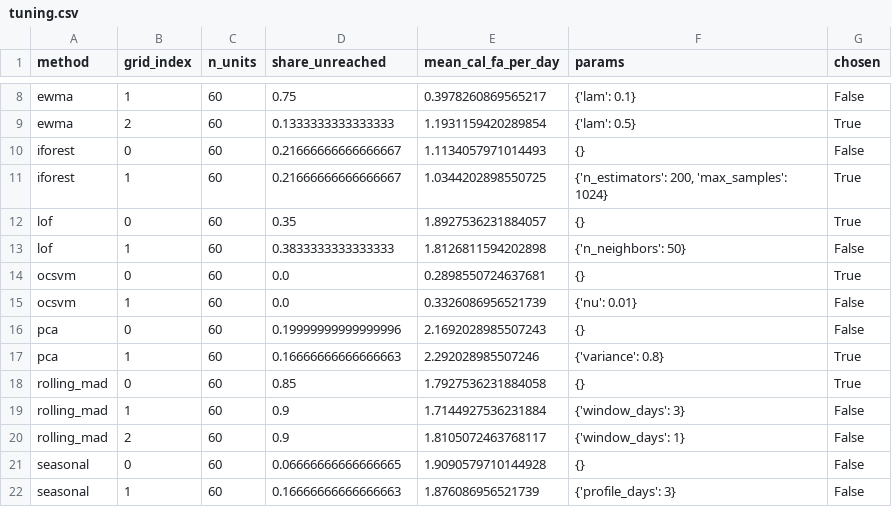
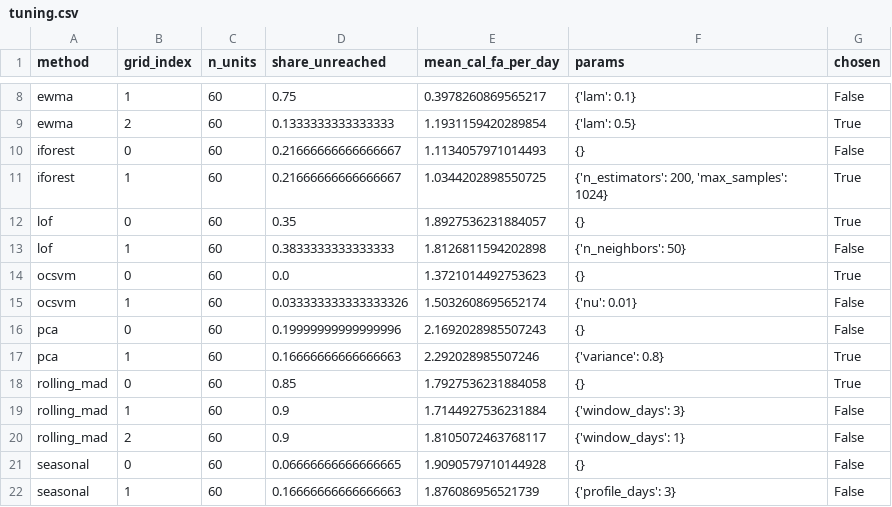
Before and after one commit to Janeferdinant/anomaly-detection-monitoring, a CSV file: results/benchmark_uci/tuning.csv, drawn as a sheet; only a part is shown, gaps mark what is left out.

```diff
--- a/results/benchmark_uci/tuning.csv
+++ b/results/benchmark_uci/tuning.csv
@@ -13,4 +13,4 @@ lof,0,60,0.35,1.8927536231884057,{},True
 lof,1,60,0.3833333333333333,1.8126811594202898,{'n_neighbors': 50},False
-ocsvm,0,60,0.0,0.2898550724637681,{},True
-ocsvm,1,60,0.0,0.3326086956521739,{'nu': 0.01},False
+ocsvm,0,60,0.0,1.3721014492753623,{},True
+ocsvm,1,60,0.033333333333333326,1.5032608695652174,{'nu': 0.01},False
 pca,0,60,0.19999999999999996,2.1692028985507243,{},False
```
Also changed, not shown: 8 other files.
